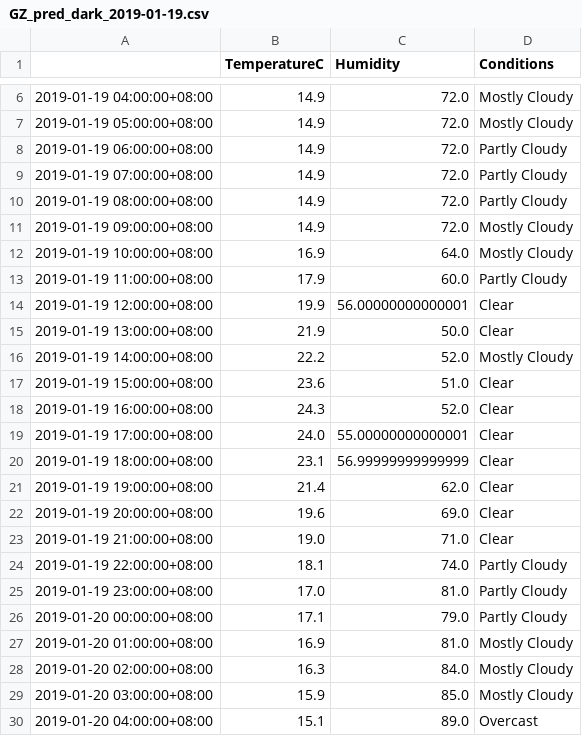
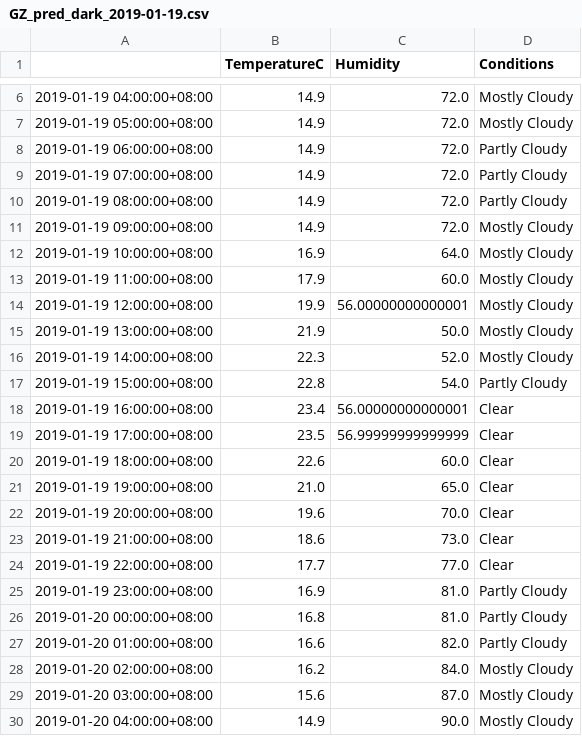
Before and after one commit to leonardmac0614/update_realtime, a CSV file: predict_files/GZ_pred_dark_2019-01-19.csv, drawn as a sheet; only a part is shown, gaps mark what is left out; the diff covers the shown part only.

```diff
--- a/predict_files/GZ_pred_dark_2019-01-19.csv
+++ b/predict_files/GZ_pred_dark_2019-01-19.csv
@@ -12,19 +12,19 @@
 2019-01-19 10:00:00+08:00,16.9,64.0,Mostly Cloudy
-2019-01-19 11:00:00+08:00,17.9,60.0,Partly Cloudy
-2019-01-19 12:00:00+08:00,19.9,56.00000000000001,Clear
-2019-01-19 13:00:00+08:00,21.9,50.0,Clear
-2019-01-19 14:00:00+08:00,22.2,52.0,Mostly Cloudy
-2019-01-19 15:00:00+08:00,23.6,51.0,Clear
-2019-01-19 16:00:00+08:00,24.3,52.0,Clear
-2019-01-19 17:00:00+08:00,24.0,55.00000000000001,Clear
-2019-01-19 18:00:00+08:00,23.1,56.99999999999999,Clear
-2019-01-19 19:00:00+08:00,21.4,62.0,Clear
-2019-01-19 20:00:00+08:00,19.6,69.0,Clear
-2019-01-19 21:00:00+08:00,19.0,71.0,Clear
-2019-01-19 22:00:00+08:00,18.1,74.0,Partly Cloudy
-2019-01-19 23:00:00+08:00,17.0,81.0,Partly Cloudy
-2019-01-20 00:00:00+08:00,17.1,79.0,Partly Cloudy
-2019-01-20 01:00:00+08:00,16.9,81.0,Mostly Cloudy
-2019-01-20 02:00:00+08:00,16.3,84.0,Mostly Cloudy
-2019-01-20 03:00:00+08:00,15.9,85.0,Mostly Cloudy
-2019-01-20 04:00:00+08:00,15.1,89.0,Overcast
+2019-01-19 11:00:00+08:00,17.9,60.0,Mostly Cloudy
+2019-01-19 12:00:00+08:00,19.9,56.00000000000001,Mostly Cloudy
+2019-01-19 13:00:00+08:00,21.9,50.0,Mostly Cloudy
+2019-01-19 14:00:00+08:00,22.3,52.0,Mostly Cloudy
+2019-01-19 15:00:00+08:00,22.8,54.0,Partly Cloudy
+2019-01-19 16:00:00+08:00,23.4,56.00000000000001,Clear
+2019-01-19 17:00:00+08:00,23.5,56.99999999999999,Clear
+2019-01-19 18:00:00+08:00,22.6,60.0,Clear
+2019-01-19 19:00:00+08:00,21.0,65.0,Clear
+2019-01-19 20:00:00+08:00,19.6,70.0,Clear
+2019-01-19 21:00:00+08:00,18.6,73.0,Clear
+2019-01-19 22:00:00+08:00,17.7,77.0,Clear
+2019-01-19 23:00:00+08:00,16.9,81.0,Partly Cloudy
+2019-01-20 00:00:00+08:00,16.8,81.0,Partly Cloudy
+2019-01-20 01:00:00+08:00,16.6,82.0,Partly Cloudy
+2019-01-20 02:00:00+08:00,16.2,84.0,Mostly Cloudy
+2019-01-20 03:00:00+08:00,15.6,87.0,Mostly Cloudy
+2019-01-20 04:00:00+08:00,14.9,90.0,Mostly Cloudy
```
Also changed, not shown: 37 edited cells elsewhere in this file, GZ_his_dark.csv.
